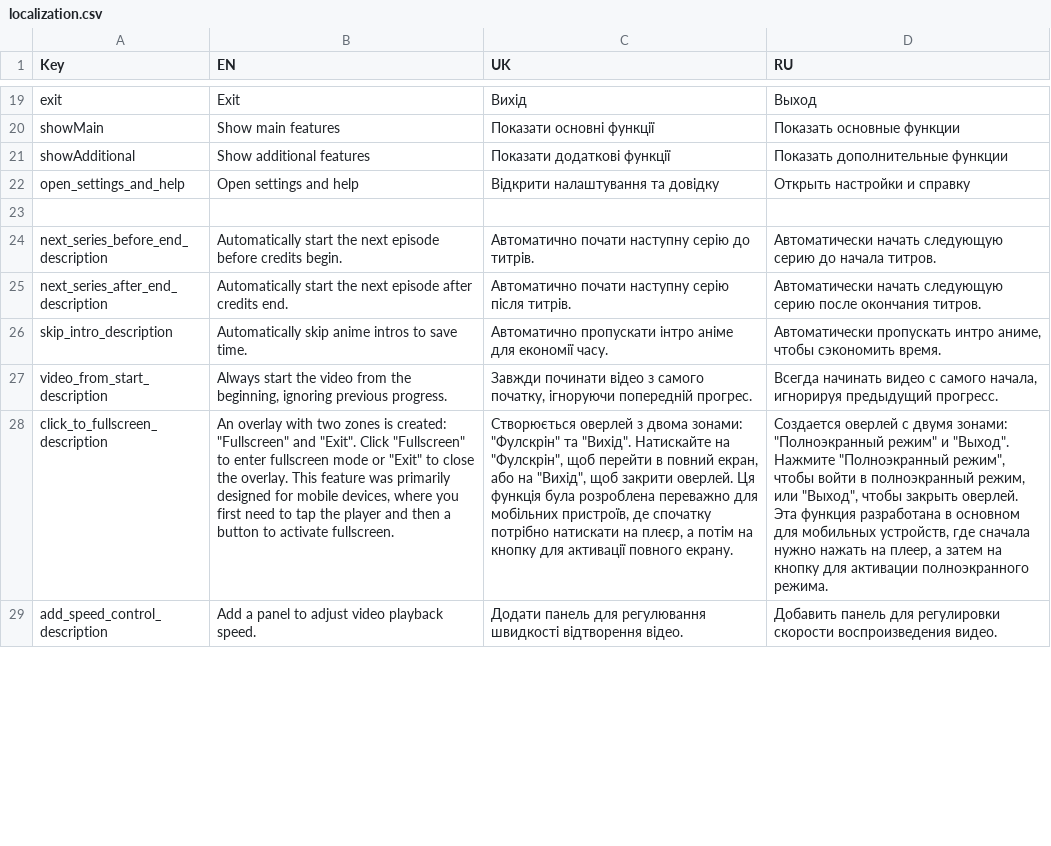
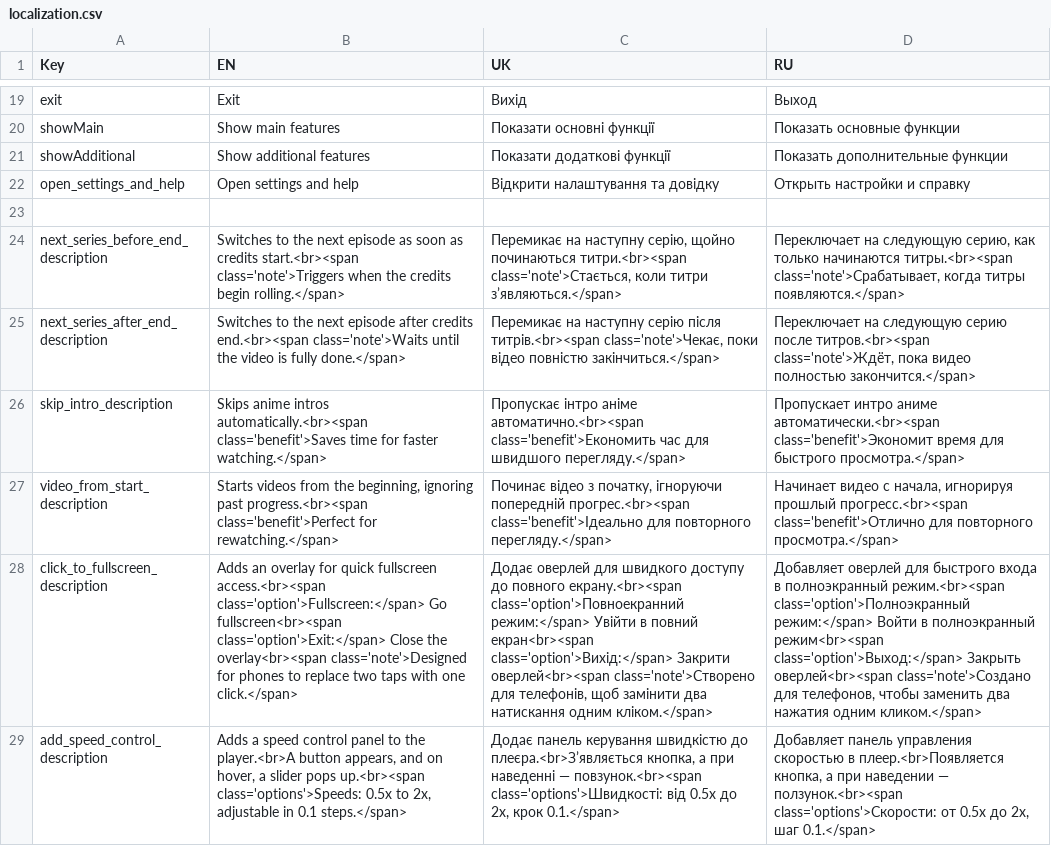
Before and after one commit to DenisGas/jut.su_next-series, a CSV file: localization.csv, drawn as a sheet; only a part is shown, gaps mark what is left out; the diff covers the shown part only; the diff names each change by its address in the sheet, - before the commit and + after, or states it on an @@ line.

```diff
--- a/localization.csv
+++ b/localization.csv
-B24 (EN): Automatically start the next episode before credits begin.
+B24 (EN): Switches to the next episode as soon as credits start.<br><span class='note'>Triggers when the credits begin rolling.</span>
-C24 (UK): Автоматично почати наступну серію до титрів.
+C24 (UK): Перемикає на наступну серію, щойно починаються титри.<br><span class='note'>Стається, коли титри з’являються.</span>
-D24 (RU): Автоматически начать следующую серию до начала титров.
+D24 (RU): Переключает на следующую серию, как только начинаются титры.<br><span class='note'>Срабатывает, когда титры появляются.</span>
-B25 (EN): Automatically start the next episode after credits end.
+B25 (EN): Switches to the next episode after credits end.<br><span class='note'>Waits until the video is fully done.</span>
-C25 (UK): Автоматично почати наступну серію після титрів.
+C25 (UK): Перемикає на наступну серію після титрів.<br><span class='note'>Чекає, поки відео повністю закінчиться.</span>
-D25 (RU): Автоматически начать следующую серию после окончания титров.
+D25 (RU): Переключает на следующую серию после титров.<br><span class='note'>Ждёт, пока видео полностью закончится.</span>
-B26 (EN): Automatically skip anime intros to save time.
+B26 (EN): Skips anime intros automatically.<br><span class='benefit'>Saves time for faster watching.</span>
-C26 (UK): Автоматично пропускати інтро аніме для економії часу.
+C26 (UK): Пропускає інтро аніме автоматично.<br><span class='benefit'>Економить час для швидшого перегляду.</span>
-D26 (RU): Автоматически пропускать интро аниме, чтобы сэкономить время.
+D26 (RU): Пропускает интро аниме автоматически.<br><span class='benefit'>Экономит время для быстрого просмотра.</span>
-B27 (EN): Always start the video from the beginning, ignoring previous progress.
+B27 (EN): Starts videos from the beginning, ignoring past progress.<br><span class='benefit'>Perfect for rewatching.</span>
-C27 (UK): Завжди починати відео з самого початку, ігноруючи попередній прогрес.
+C27 (UK): Починає відео з початку, ігноруючи попередній прогрес.<br><span class='benefit'>Ідеально для повторного перегляду.</span>
-D27 (RU): Всегда начинать видео с самого начала, игнорируя предыдущий прогресс.
+D27 (RU): Начинает видео с начала, игнорируя прошлый прогресс.<br><span class='benefit'>Отлично для повторного просмотра.</span>
-B28 (EN): An overlay with two zones is created: "Fullscreen" and "Exit". Click "Fullscreen" to enter fullscreen mode or "Exit" to close the overlay. This feature was primarily designed for mobile devices, where you first need to tap the player and then a button to activate fullscreen.
+B28 (EN): Adds an overlay for quick fullscreen access.<br><span class='option'>Fullscreen:</span> Go fullscreen<br><span class='option'>Exit:</span> Close the overlay<br><span class='note'>Designed for phones to replace two taps with one click.</span>
-C28 (UK): Створюється оверлей з двома зонами: "Фулскрін" та "Вихід". Натискайте на "Фулскрін", щоб перейти в повний екран, або на "Вихід", щоб закрити оверлей. Ця функція була розроблена переважно для мобільних пристроїв, де спочатку потрібно натискати на плеєр, а потім на кнопку для активації повного екрану.
+C28 (UK): Додає оверлей для швидкого доступу до повного екрану.<br><span class='option'>Повноекранний режим:</span> Увійти в повний екран<br><span class='option'>Вихід:</span> Закрити оверлей<br><span class='note'>Створено для телефонів, щоб замінити два натискання одним кліком.</span>
-D28 (RU): Создается оверлей с двумя зонами: "Полноэкранный режим" и "Выход". Нажмите "Полноэкранный режим", чтобы войти в полноэкранный режим, или "Выход", чтобы закрыть оверлей. Эта функция разработана в основном для мобильных устройств, где сначала нужно нажать на плеер, а затем на кнопку для активации полноэкранного режима.
+D28 (RU): Добавляет оверлей для быстрого входа в полноэкранный режим.<br><span class='option'>Полноэкранный режим:</span> Войти в полноэкранный режим<br><span class='option'>Выход:</span> Закрыть оверлей<br><span class='note'>Создано для телефонов, чтобы заменить два нажатия одним кликом.</span>
-B29 (EN): Add a panel to adjust video playback speed.
+B29 (EN): Adds a speed control panel to the player.<br>A button appears, and on hover, a slider pops up.<br><span class='options'>Speeds: 0.5x to 2x, adjustable in 0.1 steps.</span>
-C29 (UK): Додати панель для регулювання швидкості відтворення відео.
+C29 (UK): Додає панель керування швидкістю до плеєра.<br>З’являється кнопка, а при наведенні — повзунок.<br><span class='options'>Швидкості: від 0.5x до 2x, крок 0.1.</span>
-D29 (RU): Добавить панель для регулировки скорости воспроизведения видео.
+D29 (RU): Добавляет панель управления скоростью в плеер.<br>Появляется кнопка, а при наведении — ползунок.<br><span class='options'>Скорости: от 0.5x до 2x, шаг 0.1.</span>
```
Also changed, not shown: 3 added rows and 30 edited cells elsewhere in this file, 13 other files.
